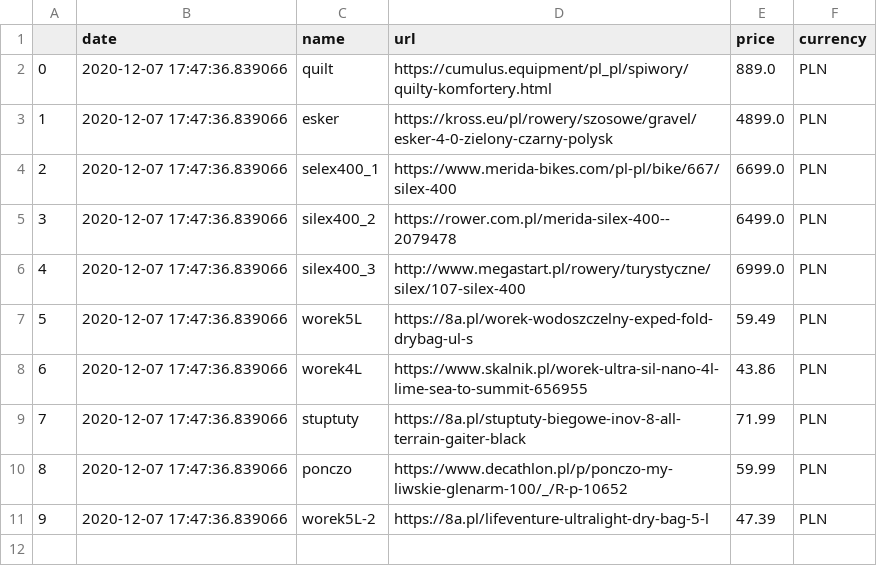
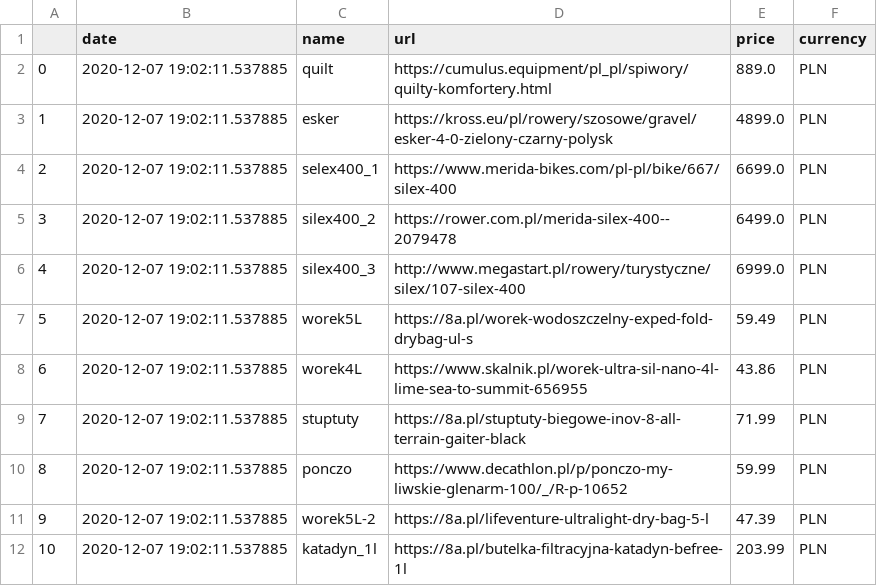
Before and after one commit to truecapehorn/MyScrapper, a CSV file: Dane/dane2020-12-07.csv, drawn as a sheet.

```diff
--- a/Dane/dane2020-12-07.csv
+++ b/Dane/dane2020-12-07.csv
@@ -1,11 +1,12 @@
 ,date,name,url,price,currency
-0,2020-12-07 17:47:36.839066,quilt,https://cumulus.equipment/pl_pl/spiwory/quilty-komfortery.html,889.0,PLN
-1,2020-12-07 17:47:36.839066,esker,https://kross.eu/pl/rowery/szosowe/gravel/esker-4-0-zielony-czarny-polysk,4899.0,PLN
-2,2020-12-07 17:47:36.839066,selex400_1,https://www.merida-bikes.com/pl-pl/bike/667/silex-400,6699.0,PLN
-3,2020-12-07 17:47:36.839066,silex400_2,https://rower.com.pl/merida-silex-400--2079478,6499.0,PLN
-4,2020-12-07 17:47:36.839066,silex400_3,http://www.megastart.pl/rowery/turystyczne/silex/107-silex-400,6999.0,PLN
-5,2020-12-07 17:47:36.839066,worek5L,https://8a.pl/worek-wodoszczelny-exped-fold-drybag-ul-s,59.49,PLN
-6,2020-12-07 17:47:36.839066,worek4L,https://www.skalnik.pl/worek-ultra-sil-nano-4l-lime-sea-to-summit-656955,43.86,PLN
-7,2020-12-07 17:47:36.839066,stuptuty,https://8a.pl/stuptuty-biegowe-inov-8-all-terrain-gaiter-black,71.99,PLN
-8,2020-12-07 17:47:36.839066,ponczo,https://www.decathlon.pl/p/ponczo-my-liwskie-glenarm-100/_/R-p-10652,59.99,PLN
-9,2020-12-07 17:47:36.839066,worek5L-2,https://8a.pl/lifeventure-ultralight-dry-bag-5-l,47.39,PLN
+0,2020-12-07 19:02:11.537885,quilt,https://cumulus.equipment/pl_pl/spiwory/quilty-komfortery.html,889.0,PLN
+1,2020-12-07 19:02:11.537885,esker,https://kross.eu/pl/rowery/szosowe/gravel/esker-4-0-zielony-czarny-polysk,4899.0,PLN
+2,2020-12-07 19:02:11.537885,selex400_1,https://www.merida-bikes.com/pl-pl/bike/667/silex-400,6699.0,PLN
+3,2020-12-07 19:02:11.537885,silex400_2,https://rower.com.pl/merida-silex-400--2079478,6499.0,PLN
+4,2020-12-07 19:02:11.537885,silex400_3,http://www.megastart.pl/rowery/turystyczne/silex/107-silex-400,6999.0,PLN
+5,2020-12-07 19:02:11.537885,worek5L,https://8a.pl/worek-wodoszczelny-exped-fold-drybag-ul-s,59.49,PLN
+6,2020-12-07 19:02:11.537885,worek4L,https://www.skalnik.pl/worek-ultra-sil-nano-4l-lime-sea-to-summit-656955,43.86,PLN
+7,2020-12-07 19:02:11.537885,stuptuty,https://8a.pl/stuptuty-biegowe-inov-8-all-terrain-gaiter-black,71.99,PLN
+8,2020-12-07 19:02:11.537885,ponczo,https://www.decathlon.pl/p/ponczo-my-liwskie-glenarm-100/_/R-p-10652,59.99,PLN
+9,2020-12-07 19:02:11.537885,worek5L-2,https://8a.pl/lifeventure-ultralight-dry-bag-5-l,47.39,PLN
+10,2020-12-07 19:02:11.537885,katadyn_1l,https://8a.pl/butelka-filtracyjna-katadyn-befree-1l,203.99,PLN
```
Also changed, not shown: 5 other files.
